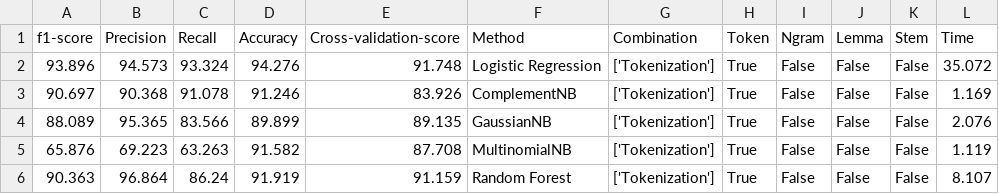
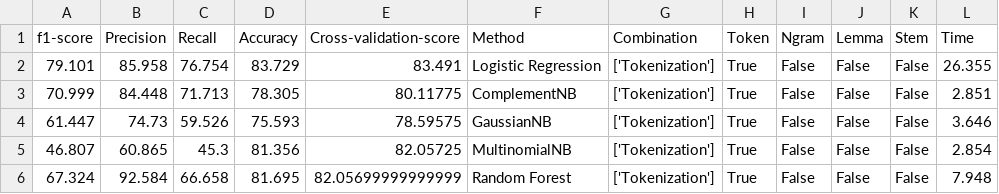
Before and after one commit to 0AlphaZero0/Text-Classification-Data-Citation-EuropePMC, a CSV file: MLAnalysis/ResultMLparam.csv, drawn as a sheet; only a part is shown; the diff covers the shown part only.

```diff
--- a/MLAnalysis/ResultMLparam.csv
+++ b/MLAnalysis/ResultMLparam.csv
@@ -1,6 +1,6 @@
 f1-score	Precision	Recall	Accuracy	Cross-validation-score	Method	Combination	Token	Ngram	Lemma	Stem	Time
-93.896	94.573	93.324	94.276	91.748	Logistic Regression	['Tokenization']	True	False	False	False	35.072
-90.697	90.368	91.078	91.246	83.926	ComplementNB	['Tokenization']	True	False	False	False	1.169
-88.089	95.365	83.566	89.899	89.135	GaussianNB	['Tokenization']	True	False	False	False	2.076
-65.876	69.223	63.263	91.582	87.708	MultinomialNB	['Tokenization']	True	False	False	False	1.119
-90.363	96.864	86.24	91.919	91.159	Random Forest	['Tokenization']	True	False	False	False	8.107
+79.101	85.958	76.754	83.729	83.491	Logistic Regression	['Tokenization']	True	False	False	False	26.355
+70.999	84.448	71.713	78.305	80.11775	ComplementNB	['Tokenization']	True	False	False	False	2.851
+61.447	74.73	59.526	75.593	78.59575	GaussianNB	['Tokenization']	True	False	False	False	3.646
+46.807	60.865	45.3	81.356	82.05725	MultinomialNB	['Tokenization']	True	False	False	False	2.854
+67.324	92.584	66.658	81.695	82.05699999999999	Random Forest	['Tokenization']	True	False	False	False	7.948
```
Also changed, not shown: 150 edited cells elsewhere in this file, 3 other files.
